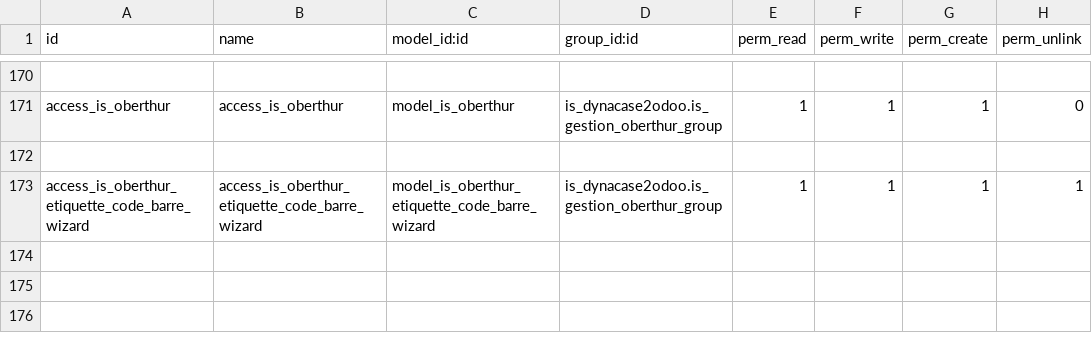
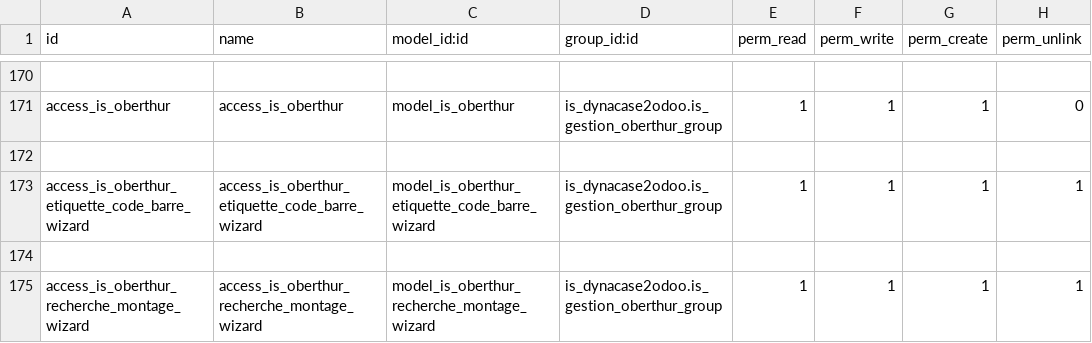
Before and after one commit to tonygalmiche/is_dynacase2odoo, a CSV file: security/ir.model.access.csv, drawn as a sheet; only a part is shown, gaps mark what is left out.

```diff
--- a/security/ir.model.access.csv
+++ b/security/ir.model.access.csv
@@ -173 +173,3 @@ access_is_oberthur,access_is_oberthur,model_is_oberthur,is_dynacase2odoo.is_gest
 access_is_oberthur_etiquette_code_barre_wizard,access_is_oberthur_etiquette_code_barre_wizard,model_is_oberthur_etiquette_code_barre_wizard,is_dynacase2odoo.is_gestion_oberthur_group,1,1,1,1
+
+access_is_oberthur_recherche_montage_wizard,access_is_oberthur_recherche_montage_wizard,model_is_oberthur_recherche_montage_wizard,is_dynacase2odoo.is_gestion_oberthur_group,1,1,1,1
```
Also changed, not shown: 7 other files.
